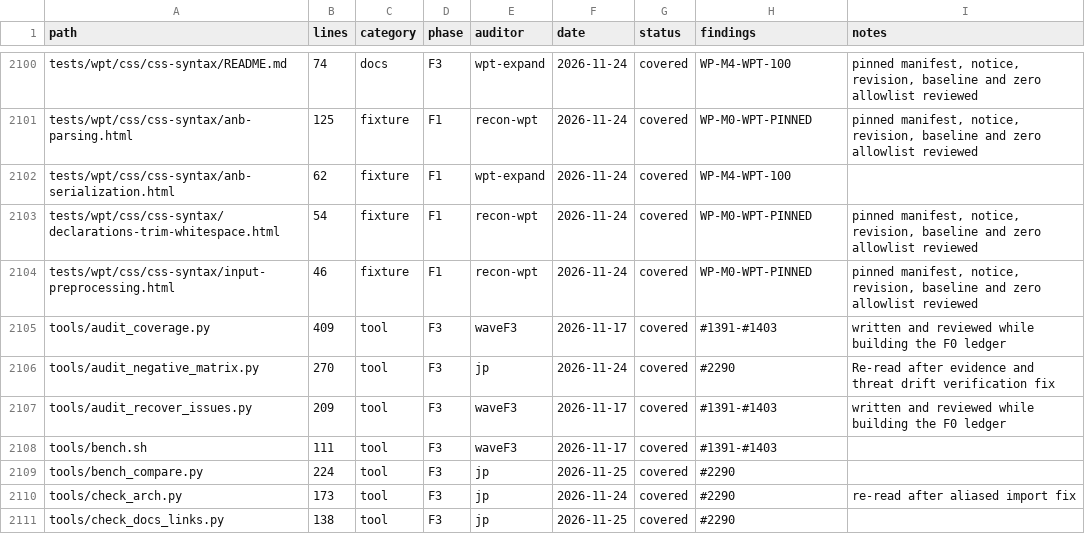
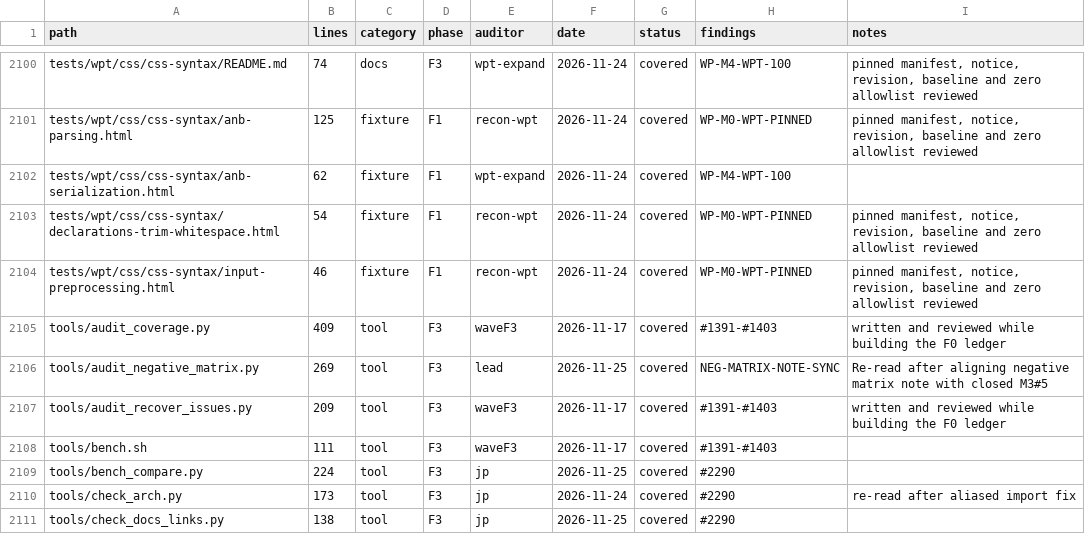
Before and after one commit to juanpimg/Megi, a TSV file: docs/audit/coverage.tsv, drawn as a sheet; only a part is shown, gaps mark what is left out.

Commit message:
docs(audit): align negative matrix note with closed M3#5
Signed-off-by: juanpimg <229525379+juanpimg@users.noreply.github.com>

```diff
--- a/docs/audit/coverage.tsv
+++ b/docs/audit/coverage.tsv
@@ -2105,3 +2105,3 @@ tests/wpt/css/css-syntax/input-preprocessing.html	46	fixture	F1	recon-wpt	2026-1
 tools/audit_coverage.py	409	tool	F3	waveF3	2026-11-17	covered	#1391-#1403	written and reviewed while building the F0 ledger
-tools/audit_negative_matrix.py	270	tool	F3	jp	2026-11-24	covered	#2290	Re-read after evidence and threat drift verification fix
+tools/audit_negative_matrix.py	269	tool	F3	lead	2026-11-25	covered	NEG-MATRIX-NOTE-SYNC	Re-read after aligning negative matrix note with closed M3#5
 tools/audit_recover_issues.py	209	tool	F3	waveF3	2026-11-17	covered	#1391-#1403	written and reviewed while building the F0 ledger
```
Also changed, not shown: 2 other files.
